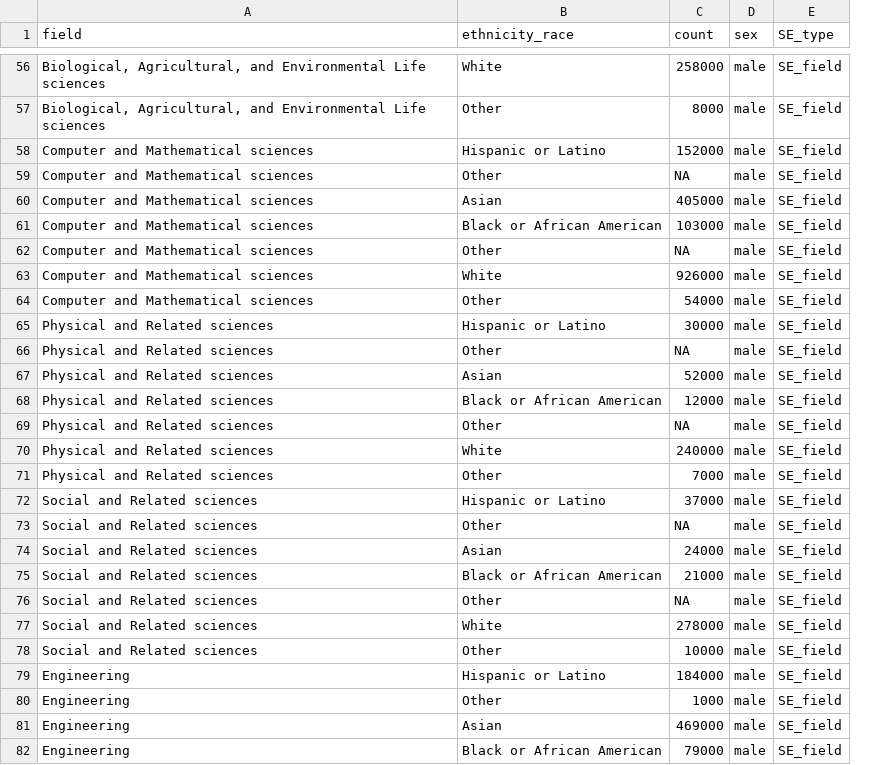
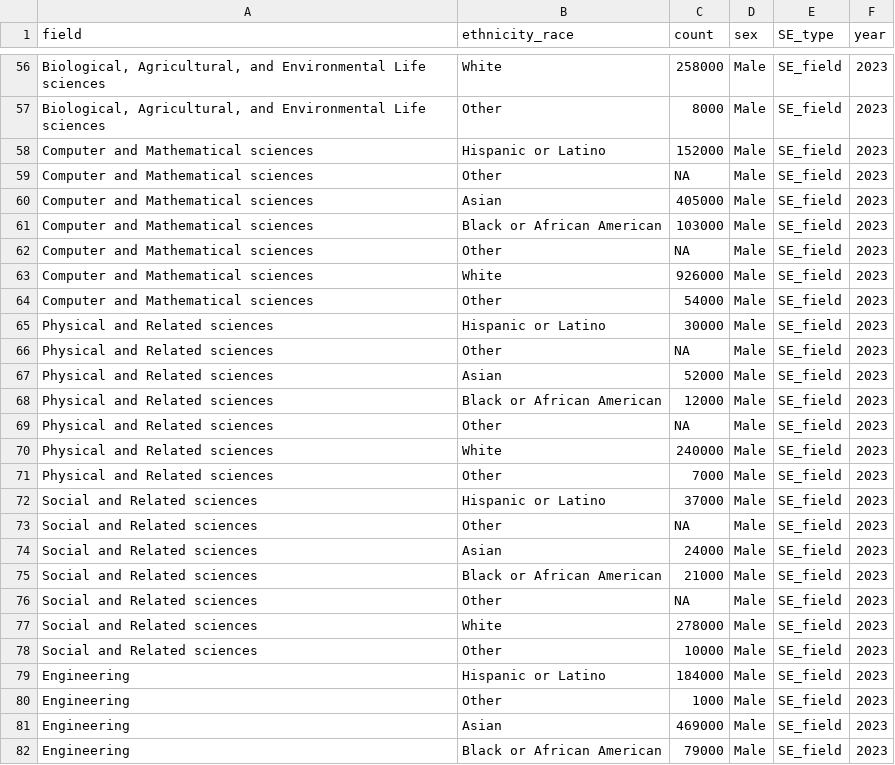
Before and after one commit to TLouise-Binnings/DataAnalysisProj, a CSV file: data-clean/tbl2023_STEMfields_clean.csv, drawn as a sheet; only a part is shown, gaps mark what is left out; the diff covers the shown part only; the diff names each change by its address in the sheet, - before the commit and + after, or states it on an @@ line.

```diff
--- a/data-clean/tbl2023_STEMfields_clean.csv
+++ b/data-clean/tbl2023_STEMfields_clean.csv
+column F (year), rows 56-82: all 2023
-D56:D82 (sex): male
+D56:D82 (sex): Male
```
Also changed, not shown: 71 edited cells elsewhere in this file, data-clean/tbl2019_STEMfields_clean.csv, 3 other files.
